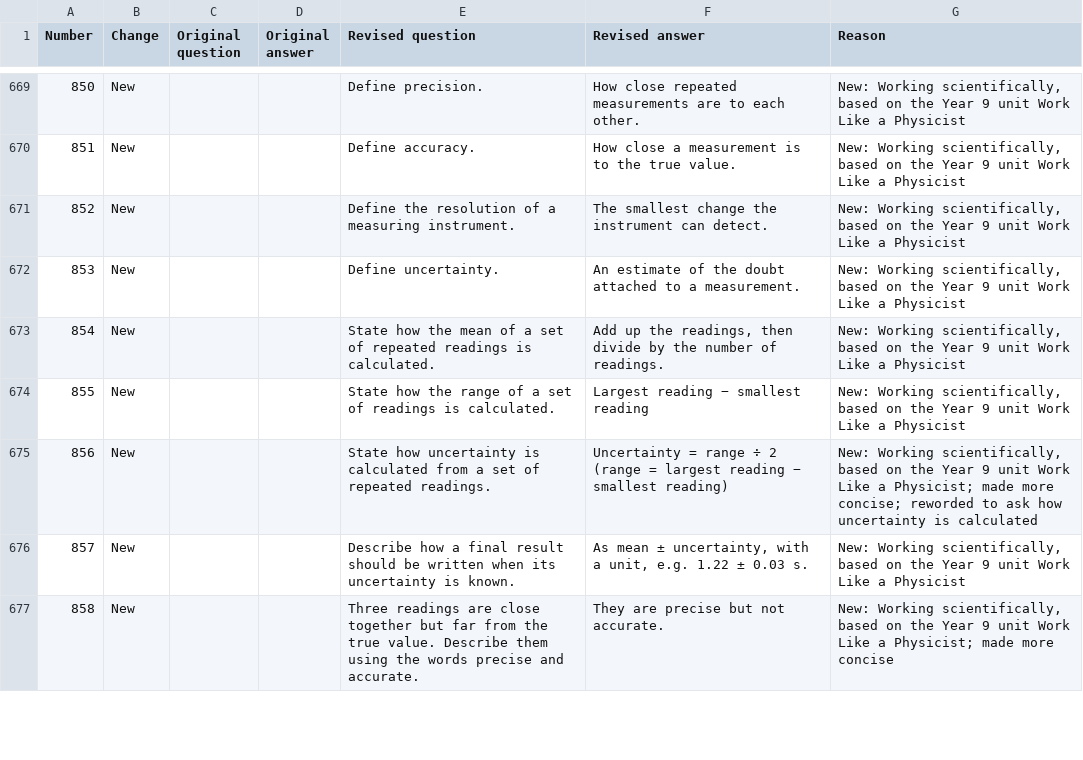
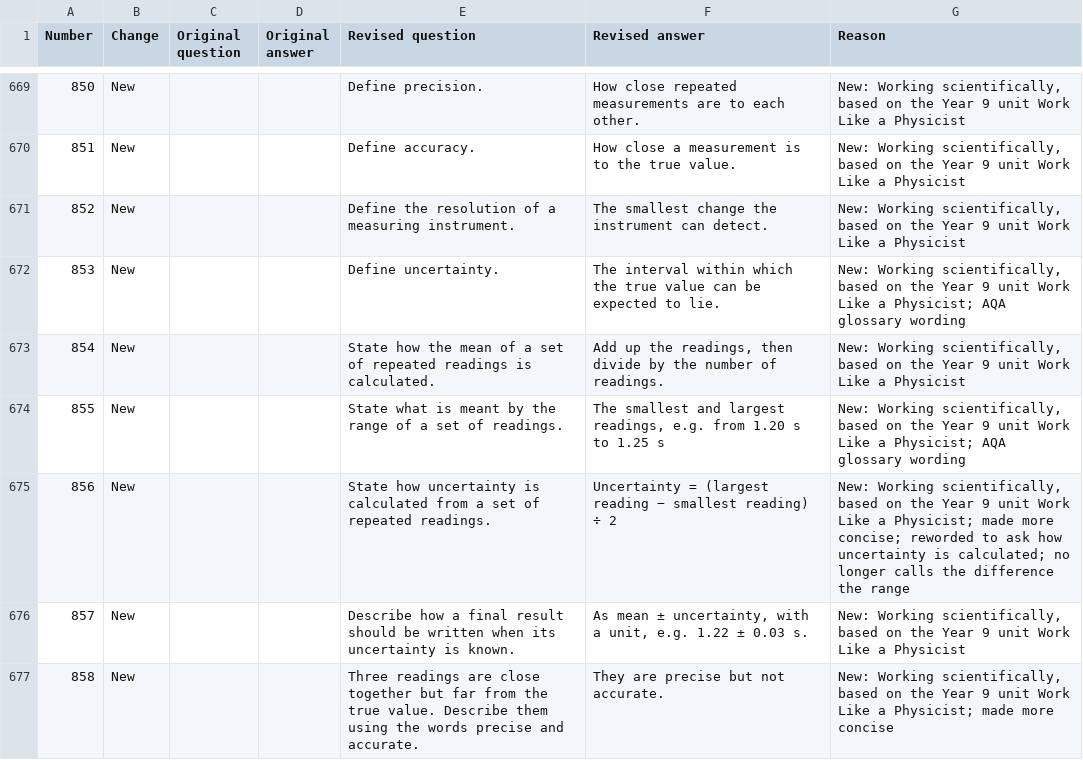
Before and after one commit to panphy/panphy.github.io, a CSV file: beta/do_now/review-changes.csv, drawn as a sheet; only a part is shown, gaps mark what is left out; ↵ is a line break in a cell; the diff names each change by its address in the sheet, - before the commit and + after, or states it on an @@ line.

```diff
--- a/beta/do_now/review-changes.csv
+++ b/beta/do_now/review-changes.csv
-F672 (Revised answer): An estimate of the doubt attached to a measurement.
+F672 (Revised answer): The interval within which the true value can be expected to lie.
-G672 (Reason): …Like a Physicist
+G672 (Reason): …Like a Physicist; AQA glossary wording
-E674 (Revised question): State how the range of a set of readings is calculated.
+E674 (Revised question): State what is meant by the range of a set of readings.
-F674 (Revised answer): Largest reading − smallest reading
+F674 (Revised answer): The smallest and largest readings, e.g. from 1.20 s to 1.25 s
-G674 (Reason): …Like a Physicist
+G674 (Reason): …Like a Physicist; AQA glossary wording
-F675 (Revised answer): Uncertainty = range ÷ 2 ↵ (range = largest reading − smallest reading)
+F675 (Revised answer): Uncertainty = (largest reading − smallest reading) ÷ 2
-G675 (Reason): …uncertainty is calculated
+G675 (Reason): …uncertainty is calculated; no longer calls the difference the range
```
Also changed, not shown: beta/do_now/questions.csv, 1 other file.
